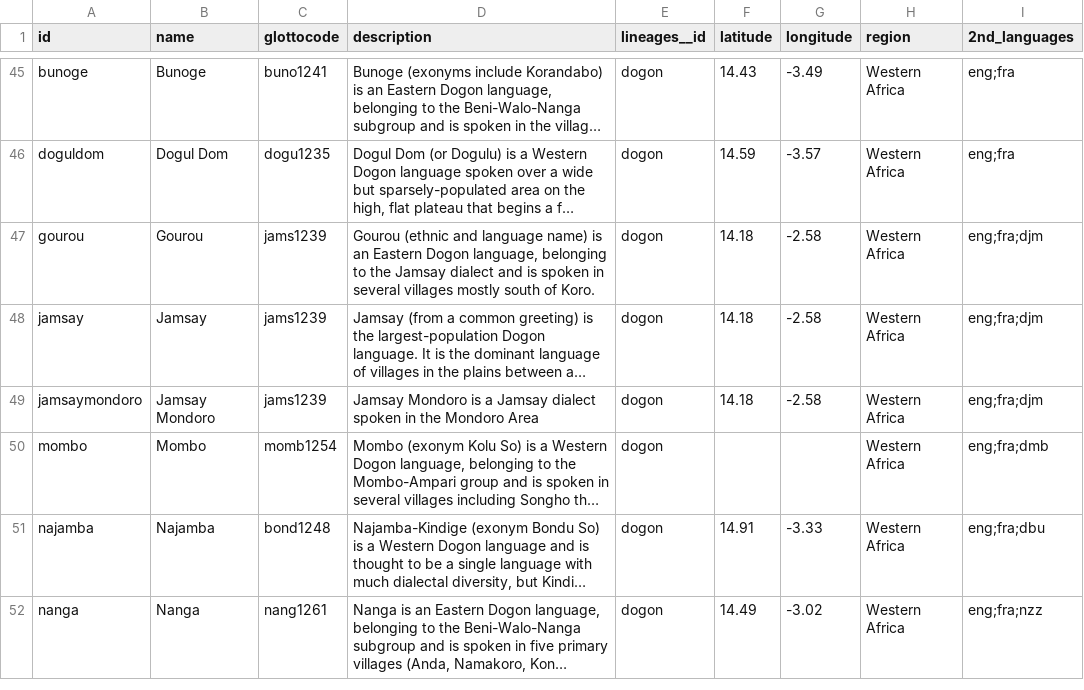
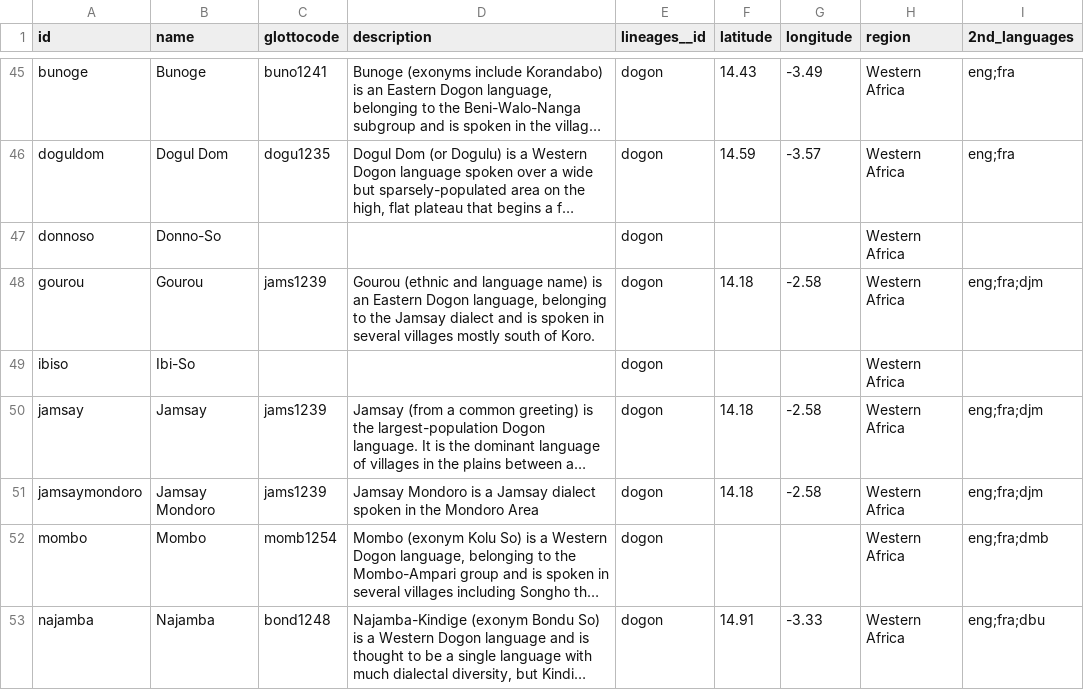
Before and after one commit to tsammalex/tsammalex, a CSV file: tsammalexdata/data/languages.csv, drawn as a sheet; only a part is shown, gaps mark what is left out; the shorter side is filled out with more unchanged rows; long unchanged cells end in …; the diff names each change by its address in the sheet, - before the commit and + after, or states it on an @@ line.

Commit message:
integrated names and images from dogonlanguages project

```diff
--- a/tsammalexdata/data/languages.csv
+++ b/tsammalexdata/data/languages.csv
+row 47: donnoso | Donno-So |  |  | dogon |  |  | Western Africa
+row 49: ibiso | Ibi-So |  |  | dogon |  |  | Western Africa
```
Also changed, not shown: 2 other files.
